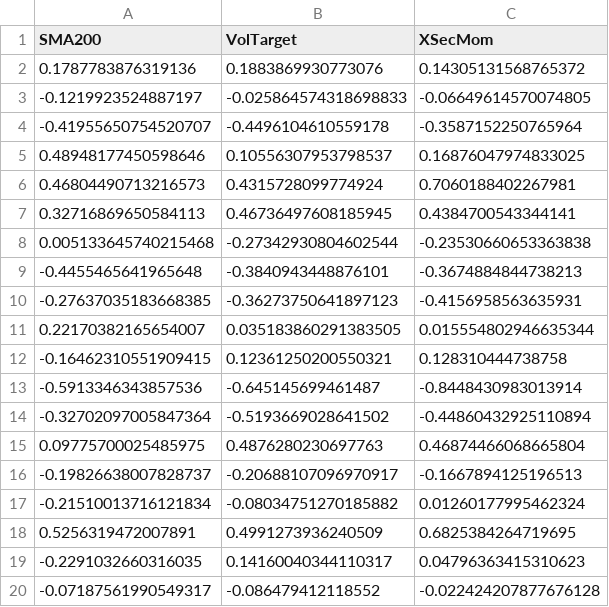
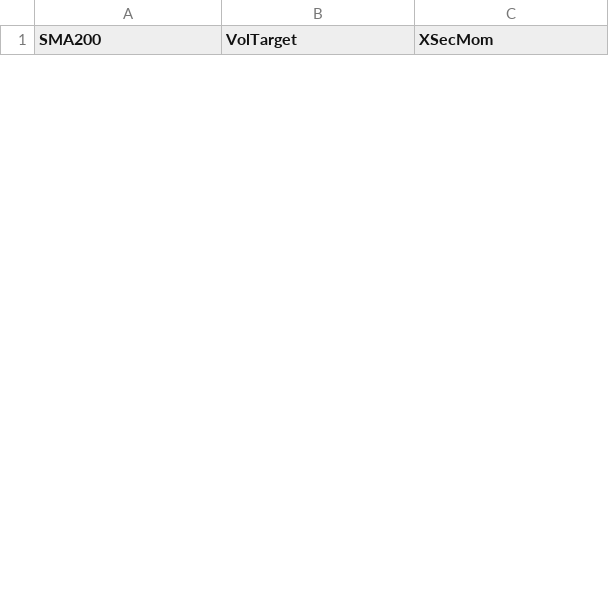
Before and after one commit to saracdata/openclaw-research-experiment, a CSV file: iter15_rfsv_stress.csv, drawn as a sheet; only a part is shown; removed rows and columns are numbered as before the commit, all else as after; the diff covers the shown part only; the diff names each change by its address in the sheet, - before the commit and + after, or states it on an @@ line.

```diff
--- a/iter15_rfsv_stress.csv
+++ b/iter15_rfsv_stress.csv
-row 2: 0.1787783876319136 | 0.1883869930773076 | 0.14305131568765372
-row 3: -0.1219923524887197 | -0.025864574318698833 | -0.06649614570074805
-row 4: -0.41955650754520707 | -0.4496104610559178 | -0.3587152250765964
-row 5: 0.48948177450598646 | 0.10556307953798537 | 0.16876047974833025
-row 6: 0.46804490713216573 | 0.4315728099774924 | 0.7060188402267981
-row 7: 0.32716869650584113 | 0.46736497608185945 | 0.4384700543344141
-row 8: 0.005133645740215468 | -0.27342930804602544 | -0.23530660653363838
-row 9: -0.4455465641965648 | -0.3840943448876101 | -0.3674884844738213
-row 10: -0.27637035183668385 | -0.36273750641897123 | -0.4156958563635931
-row 11: 0.22170382165654007 | 0.035183860291383505 | 0.015554802946635344
-row 12: -0.16462310551909415 | 0.12361250200550321 | 0.128310444738758
-row 13: -0.5913346343857536 | -0.645145699461487 | -0.8448430983013914
-row 14: -0.32702097005847364 | -0.5193669028641502 | -0.44860432925110894
-row 15: 0.09775700025485975 | 0.4876280230697763 | 0.46874466068665804
-row 16: -0.19826638007828737 | -0.20688107096970917 | -0.1667894125196513
-row 17: -0.21510013716121834 | -0.08034751270185882 | 0.01260177995462324
-row 18: 0.5256319472007891 | 0.4991273936240509 | 0.6825384264719695
-row 19: -0.2291032660316035 | 0.14160040344110317 | 0.04796363415310623
-row 20: -0.07187561990549317 | -0.086479412118552 | -0.022424207877676128
```
Also changed, not shown: 30 added rows and 11 removed rows elsewhere in this file, iter6_comprehensive_perf.csv, iter6_rfsv_stress.csv, 7 other files.
